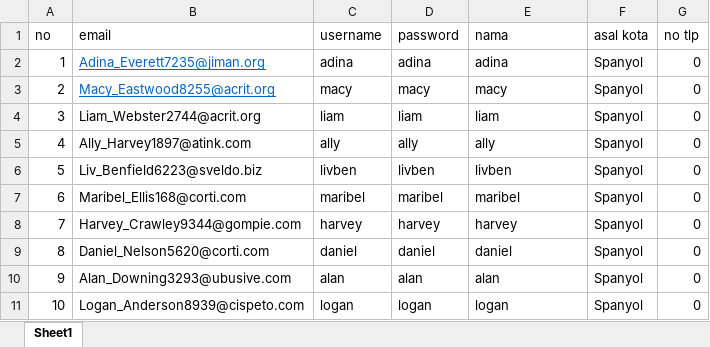
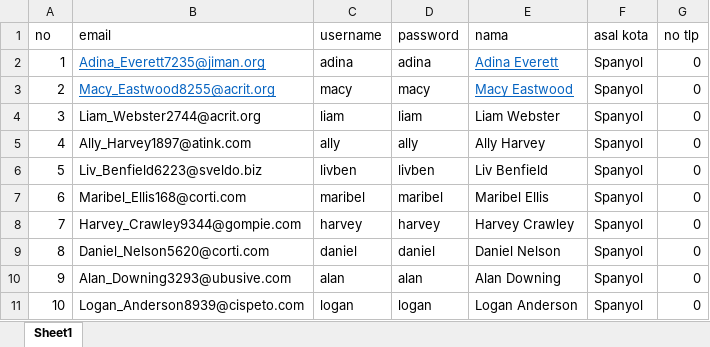
Before and after one commit to robbyardha/sim-event, an Excel workbook: assets/document/format_users.xlsx, sheet Sheet1, drawn as a sheet; values as stored, in another font and other column widths than the file's, no borders; the diff names each change by its address in the sheet, - before the commit and + after, or states it on an @@ line.

Commit message:
format excel

```diff
--- a/assets/document/format_users.xlsx (sheet Sheet1)
+++ b/assets/document/format_users.xlsx (sheet Sheet1)
-E2 (nama): adina
+E2 (nama): Adina Everett
@@ E2:E3 underline: off → on, text colour: black → #0563C1 @@
-E3 (nama): macy
+E3 (nama): Macy Eastwood
-E4 (nama): liam
+E4 (nama): Liam Webster
-E5 (nama): ally
+E5 (nama): Ally Harvey
-E6 (nama): livben
+E6 (nama): Liv Benfield
-E7 (nama): maribel
+E7 (nama): Maribel Ellis
-E8 (nama): harvey
+E8 (nama): Harvey Crawley
-E9 (nama): daniel
+E9 (nama): Daniel Nelson
-E10 (nama): alan
+E10 (nama): Alan Downing
-E11 (nama): logan
+E11 (nama): Logan Anderson
```
Also changed, not shown: 3 other files.
